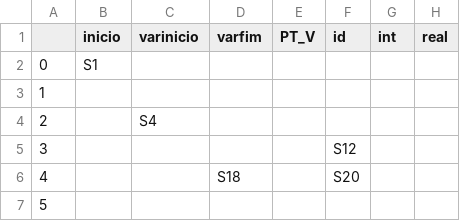
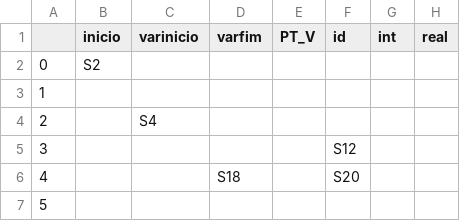
Before and after one commit to warleygsantos/Compiladores-Tab3, a CSV file: src/tabelaSintatica.csv, drawn as a sheet; only a part is shown; the diff names each change by its address in the sheet, - before the commit and + after, or states it on an @@ line.

Commit message:
Fazendo Shift ok. Tabela Sintatica precisa ser corriigida

```diff
--- a/src/tabelaSintatica.csv
+++ b/src/tabelaSintatica.csv
-B2 (inicio): S1
+B2 (inicio): S2
```
Also changed, not shown: 2 other files.
